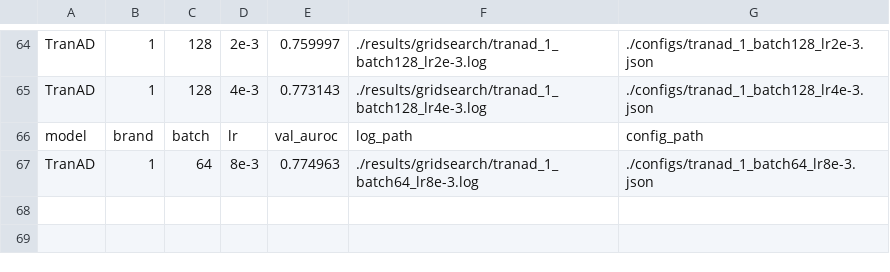
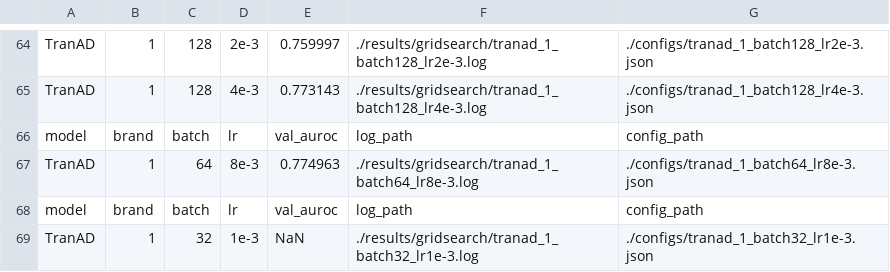
Before and after one commit to vlzhfeh01-boop/TranAD_gridsearch, a CSV file: results/gridsearch/val_auroc_summary.csv, drawn as a sheet; only a part is shown, gaps mark what is left out; the diff names each change by its address in the sheet, - before the commit and + after, or states it on an @@ line.

```diff
--- a/results/gridsearch/val_auroc_summary.csv
+++ b/results/gridsearch/val_auroc_summary.csv
+row 68: model | brand | batch | lr | val_auroc | log_path | config_path
+row 69: TranAD | 1 | 32 | 1e-3 | NaN | ./results/gridsearch/tranad_1_batch32_lr1e-3.log | ./configs/tranad_1_batch32_lr1e-3.json
```
Also changed, not shown: 5 other files.
